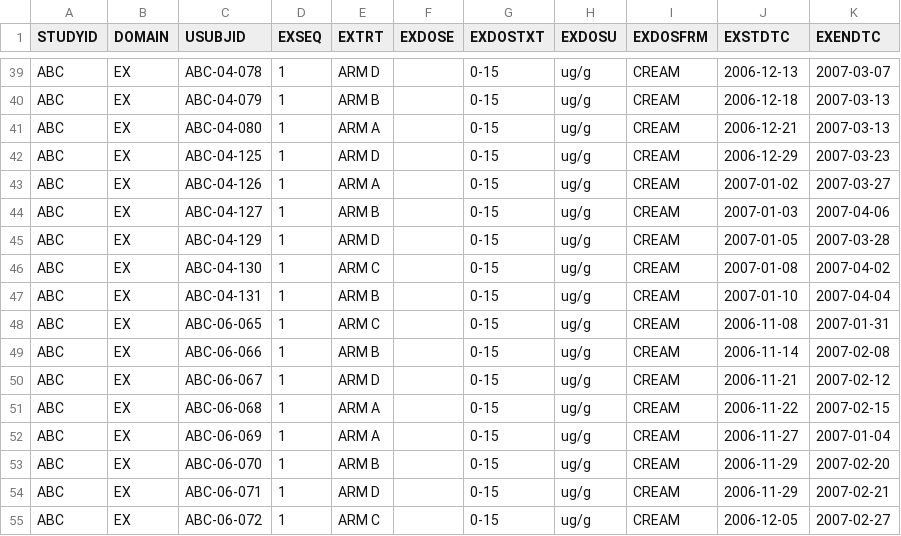
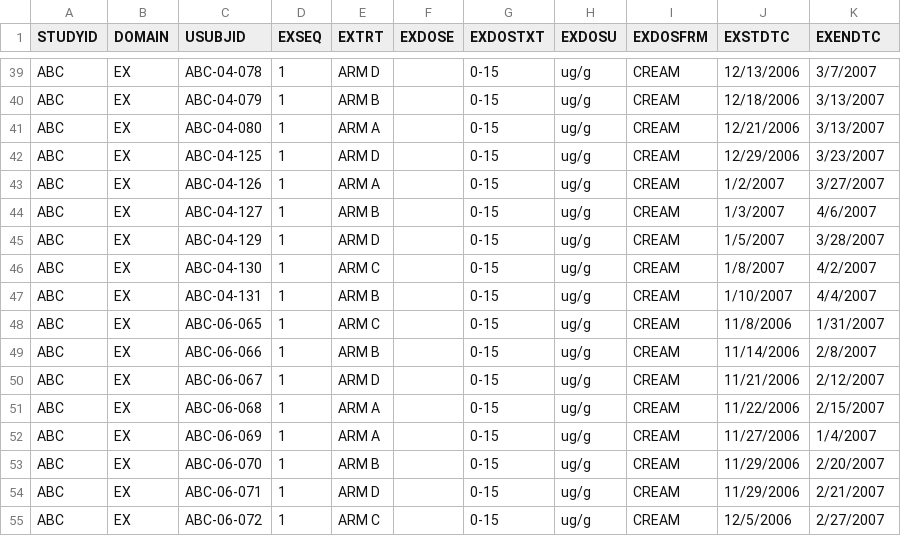
Before and after one commit to dbosak01/reporter, a CSV file: inst/extdata/EX.csv, drawn as a sheet; only a part is shown, gaps mark what is left out; the diff covers the shown part only; the diff names each change by its address in the sheet, - before the commit and + after, or states it on an @@ line.

```diff
--- a/inst/extdata/EX.csv
+++ b/inst/extdata/EX.csv
-J39 (EXSTDTC): 2006-12-13
+J39 (EXSTDTC): 12/13/2006
-K39 (EXENDTC): 2007-03-07
+K39 (EXENDTC): 3/7/2007
-J40 (EXSTDTC): 2006-12-18
+J40 (EXSTDTC): 12/18/2006
-K40:K41 (EXENDTC): 2007-03-13
+K40:K41 (EXENDTC): 3/13/2007
-J41 (EXSTDTC): 2006-12-21
+J41 (EXSTDTC): 12/21/2006
-J42 (EXSTDTC): 2006-12-29
+J42 (EXSTDTC): 12/29/2006
-K42 (EXENDTC): 2007-03-23
+K42 (EXENDTC): 3/23/2007
-J43 (EXSTDTC): 2007-01-02
+J43 (EXSTDTC): 1/2/2007
-K43 (EXENDTC): 2007-03-27
+K43 (EXENDTC): 3/27/2007
-J44 (EXSTDTC): 2007-01-03
+J44 (EXSTDTC): 1/3/2007
-K44 (EXENDTC): 2007-04-06
+K44 (EXENDTC): 4/6/2007
-J45 (EXSTDTC): 2007-01-05
+J45 (EXSTDTC): 1/5/2007
-K45 (EXENDTC): 2007-03-28
+K45 (EXENDTC): 3/28/2007
-J46 (EXSTDTC): 2007-01-08
+J46 (EXSTDTC): 1/8/2007
-K46 (EXENDTC): 2007-04-02
+K46 (EXENDTC): 4/2/2007
-J47 (EXSTDTC): 2007-01-10
+J47 (EXSTDTC): 1/10/2007
-K47 (EXENDTC): 2007-04-04
+K47 (EXENDTC): 4/4/2007
-J48 (EXSTDTC): 2006-11-08
+J48 (EXSTDTC): 11/8/2006
-K48 (EXENDTC): 2007-01-31
+K48 (EXENDTC): 1/31/2007
-J49 (EXSTDTC): 2006-11-14
+J49 (EXSTDTC): 11/14/2006
-K49 (EXENDTC): 2007-02-08
+K49 (EXENDTC): 2/8/2007
-J50 (EXSTDTC): 2006-11-21
+J50 (EXSTDTC): 11/21/2006
-K50 (EXENDTC): 2007-02-12
+K50 (EXENDTC): 2/12/2007
-J51 (EXSTDTC): 2006-11-22
+J51 (EXSTDTC): 11/22/2006
-K51 (EXENDTC): 2007-02-15
+K51 (EXENDTC): 2/15/2007
-J52 (EXSTDTC): 2006-11-27
+J52 (EXSTDTC): 11/27/2006
-K52 (EXENDTC): 2007-01-04
+K52 (EXENDTC): 1/4/2007
-J53:J54 (EXSTDTC): 2006-11-29
+J53:J54 (EXSTDTC): 11/29/2006
-K53 (EXENDTC): 2007-02-20
+K53 (EXENDTC): 2/20/2007
-K54 (EXENDTC): 2007-02-21
+K54 (EXENDTC): 2/21/2007
-J55 (EXSTDTC): 2006-12-05
+J55 (EXSTDTC): 12/5/2006
-K55 (EXENDTC): 2007-02-27
+K55 (EXENDTC): 2/27/2007
```
Also changed, not shown: 132 edited cells elsewhere in this file, 29 other files.
